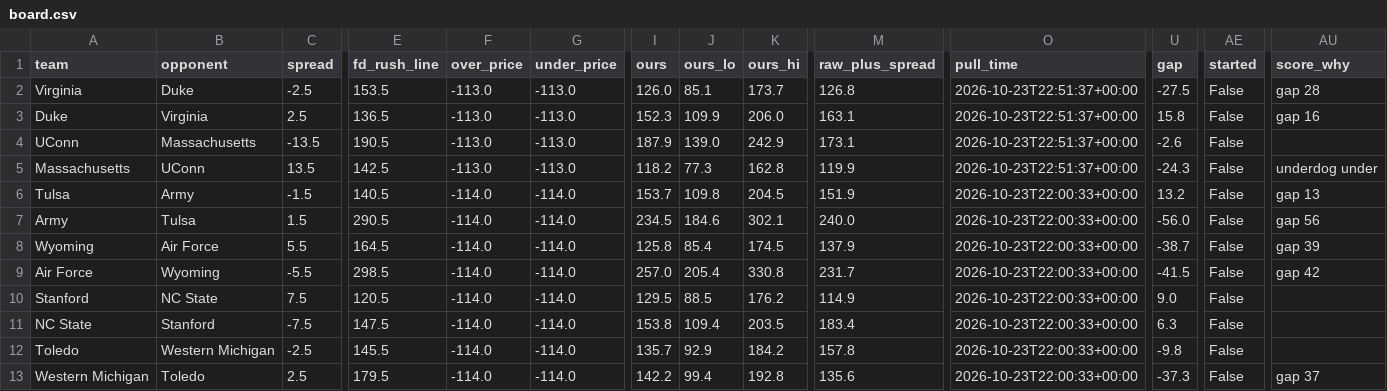
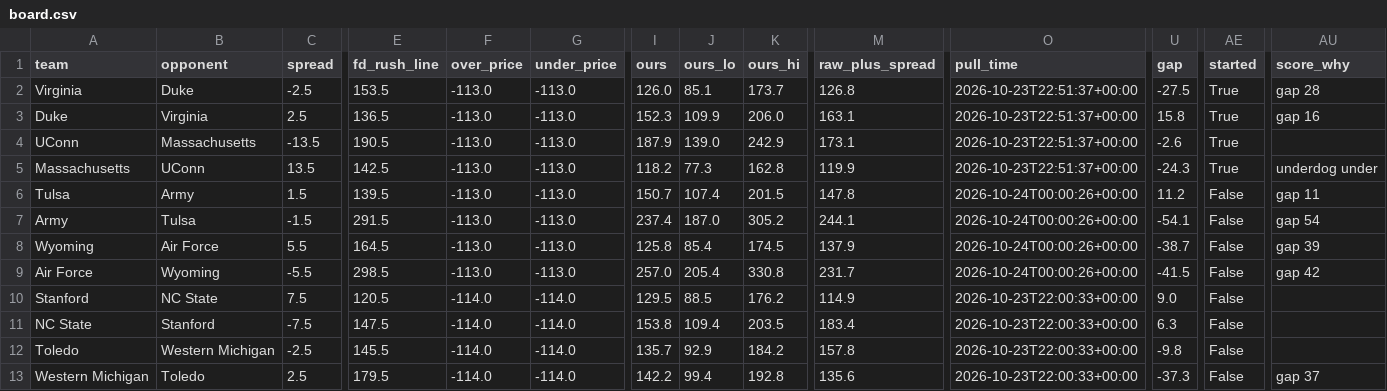
Before and after one commit to bradyt3321/cfb-yardage-dashboard, a CSV file: data/board.csv, drawn as a sheet; only a part is shown, gaps mark what is left out; the diff names each change by its address in the sheet, - before the commit and + after, or states it on an @@ line.

```diff
--- a/data/board.csv
+++ b/data/board.csv
-AE2:AE5 (started): False
+AE2:AE5 (started): True
-C6 (spread): -1.5
+C6 (spread): 1.5
-E6 (fd_rush_line): 140.5
+E6 (fd_rush_line): 139.5
-F6:F9 (over_price): -114.0
+F6:F9 (over_price): -113.0
-G6:G9 (under_price): -114.0
+G6:G9 (under_price): -113.0
-I6 (ours): 153.7
+I6 (ours): 150.7
-J6 (ours_lo): 109.8
+J6 (ours_lo): 107.4
-K6 (ours_hi): 204.5
+K6 (ours_hi): 201.5
-M6 (raw_plus_spread): 151.9
+M6 (raw_plus_spread): 147.8
-O6:O9 (pull_time): 2026-10-23T22:00:33+00:00
+O6:O9 (pull_time): 2026-10-24T00:00:26+00:00
-U6 (gap): 13.2
+U6 (gap): 11.2
-AU6 (score_why): gap 13
+AU6 (score_why): gap 11
-C7 (spread): 1.5
+C7 (spread): -1.5
-E7 (fd_rush_line): 290.5
+E7 (fd_rush_line): 291.5
-I7 (ours): 234.5
+I7 (ours): 237.4
-J7 (ours_lo): 184.6
+J7 (ours_lo): 187.0
-K7 (ours_hi): 302.1
+K7 (ours_hi): 305.2
-M7 (raw_plus_spread): 240.0
+M7 (raw_plus_spread): 244.1
-U7 (gap): -56.0
+U7 (gap): -54.1
-AU7 (score_why): gap 56
+AU7 (score_why): gap 54
```
Also changed, not shown: 3 other files.
